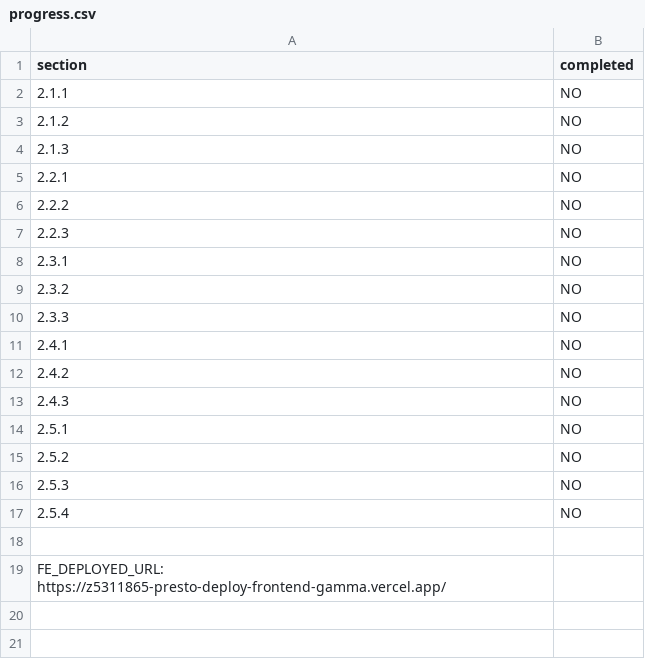
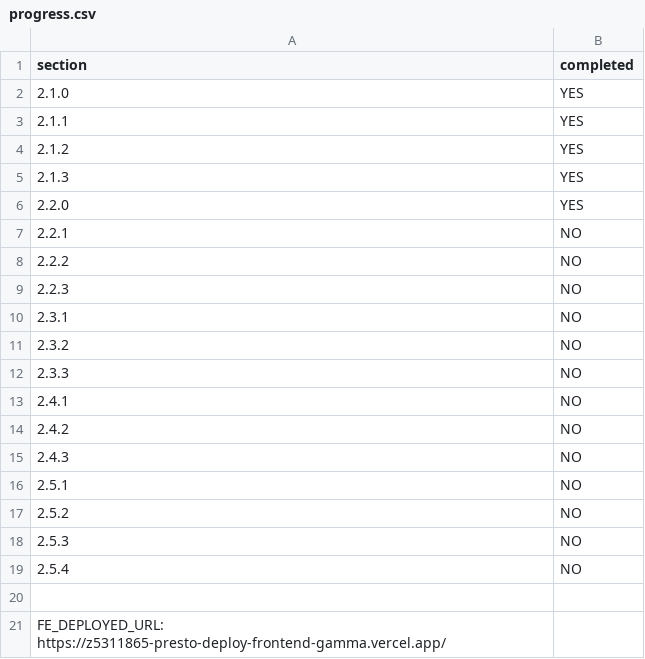
Before and after one commit to ThomasBordado/presto, a CSV file: progress.csv, drawn as a sheet.

Commit message:
Updated progress.csv

```diff
--- a/progress.csv
+++ b/progress.csv
@@ -1,5 +1,7 @@
 section,completed
-2.1.1,NO
-2.1.2,NO
-2.1.3,NO
+2.1.0,YES
+2.1.1,YES
+2.1.2,YES
+2.1.3,YES
+2.2.0,YES
 2.2.1,NO
```
